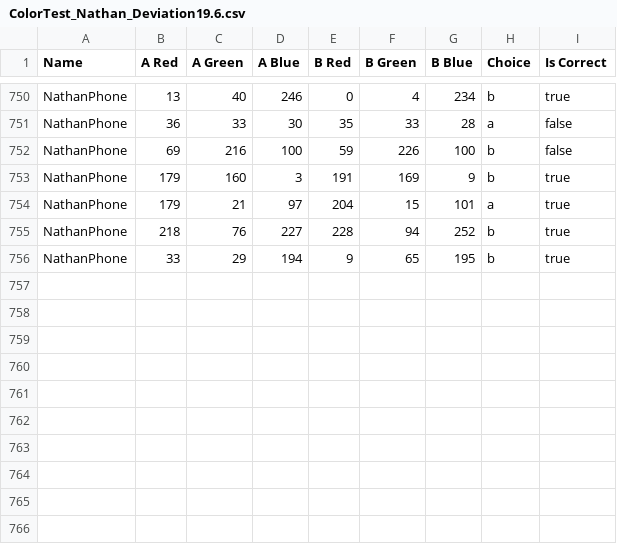
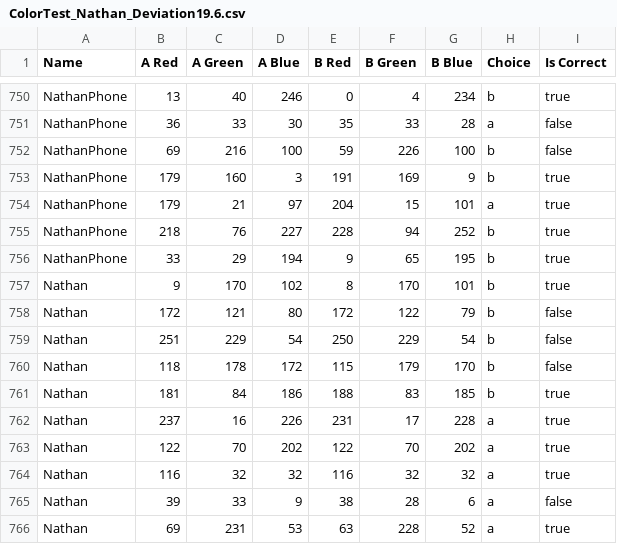
Before and after one commit to nbrader/nbrader.com-colour-discern, a CSV file: ColorTest_Nathan_Deviation19.6.csv, drawn as a sheet; only a part is shown, gaps mark what is left out.

Commit message:
Added more results

```diff
--- a/ColorTest_Nathan_Deviation19.6.csv
+++ b/ColorTest_Nathan_Deviation19.6.csv
@@ -756 +756,11 @@ NathanPhone,218,76,227,228,94,252,b,true
 NathanPhone,33,29,194,9,65,195,b,true
+Nathan,9,170,102,8,170,101,b,true
+Nathan,172,121,80,172,122,79,b,false
+Nathan,251,229,54,250,229,54,b,false
+Nathan,118,178,172,115,179,170,b,false
+Nathan,181,84,186,188,83,185,b,true
+Nathan,237,16,226,231,17,228,a,true
+Nathan,122,70,202,122,70,202,a,true
+Nathan,116,32,32,116,32,32,a,true
+Nathan,39,33,9,38,28,6,a,false
+Nathan,69,231,53,63,228,52,a,true
```
